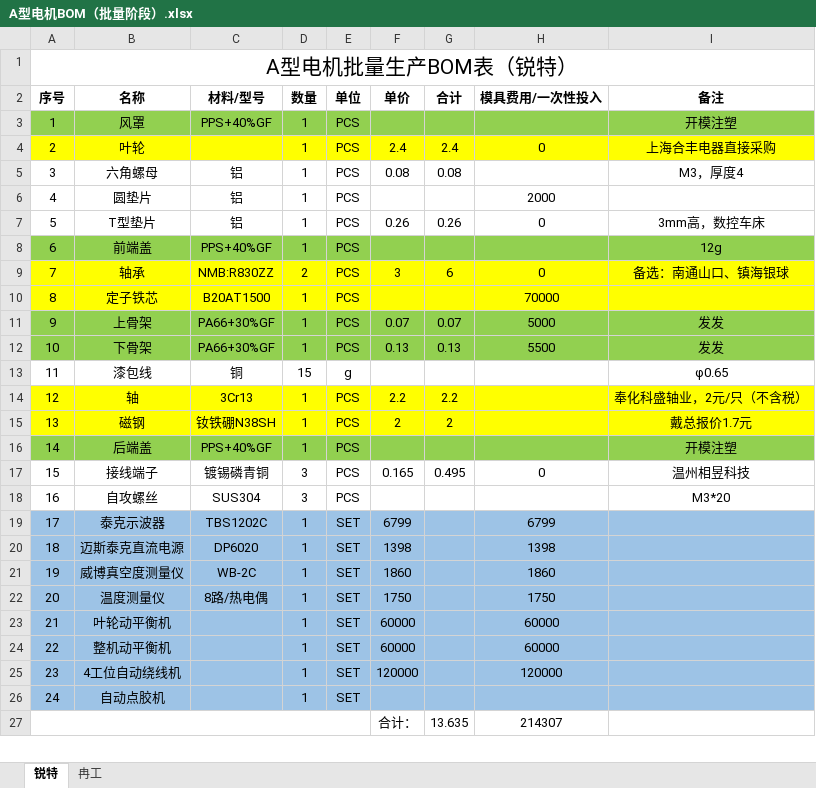
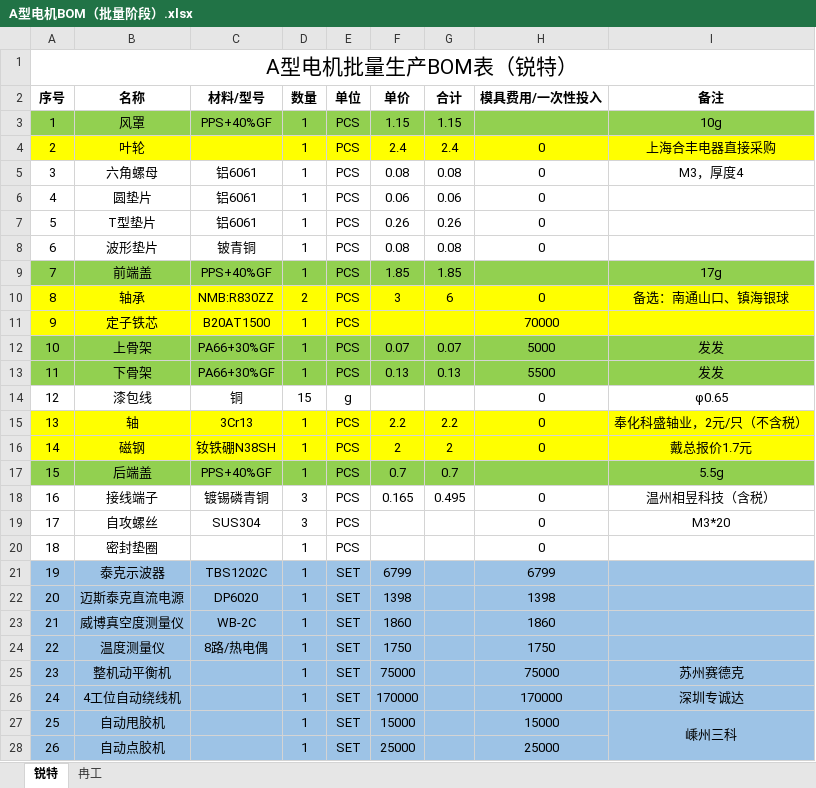
Before and after one commit to nbruite/vacuum, an Excel workbook: 1-零件清单/A型电机BOM（批量阶段）.xlsx, sheet 锐特, drawn as a sheet; only a part is shown; values as stored, in another font and other column widths than the file's, no borders; removed rows and columns are numbered as before the commit, all else as after; the diff covers the shown part only; the diff names each change by its address in the sheet, - before the commit and + after, or states it on an @@ line.

```diff
--- a/1-零件清单/A型电机BOM（批量阶段）.xlsx (sheet 锐特)
+++ b/1-零件清单/A型电机BOM（批量阶段）.xlsx (sheet 锐特)
-F3 (单价): (empty)
+F3 (单价): 1.15
-G3 (合计): (empty)
+G3 (合计): 1.15
-I3 (备注): 开模注塑
+I3 (备注): 10g
-C5:C7 (材料/型号): 铝
+C5:C7 (材料/型号): 铝6061
-H5 (模具费用/一次性投入): (empty)
+H5 (模具费用/一次性投入): 0
-F6 (单价): (empty)
+F6 (单价): 0.06
-G6 (合计): (empty)
+G6 (合计): 0.06
-H6 (模具费用/一次性投入): 2000
+H6 (模具费用/一次性投入): 0
-I7 (备注): 3mm高，数控车床
+I7 (备注): (empty)
+row 8: 6 | 波形垫片 | 铍青铜 | 1 | PCS | 0.08 | 0.08 | 0
@@ column A (序号) renumbered between rows 9 and 28 @@
-F9 (单价): (empty)
+F9 (单价): 1.85
-G9 (合计): (empty)
+G9 (合计): 1.85
-I9 (备注): 12g
+I9 (备注): 17g
-H14:H16 (模具费用/一次性投入): (empty)
+H14:H16 (模具费用/一次性投入): 0
-F17 (单价): (empty)
+F17 (单价): 0.7
-G17 (合计): (empty)
+G17 (合计): 0.7
-I17 (备注): 开模注塑
+I17 (备注): 5.5g
-I18 (备注): 温州相昱科技
+I18 (备注): 温州相昱科技（含税）
-H19 (模具费用/一次性投入): (empty)
+H19 (模具费用/一次性投入): 0
+row 20: 18 | 密封垫圈 |  | 1 | PCS |  |  | 0
-row 23: 21 | 叶轮动平衡机 |  | 1 | SET | 60000 |  | 60000
-F25 (单价): 60000
+F25 (单价): 75000
-H25 (模具费用/一次性投入): 60000
+H25 (模具费用/一次性投入): 75000
-I25 (备注): (empty)
+I25 (备注): 苏州赛德克
-F26 (单价): 120000
+F26 (单价): 170000
-H26 (模具费用/一次性投入): 120000
+H26 (模具费用/一次性投入): 170000
-I26 (备注): (empty)
+I26 (备注): 深圳专诚达
+row 27: 25 | 自动甩胶机 |  | 1 | SET | 15000 |  | 15000 | 嵊州三科
-F28 (单价): (empty)
+F28 (单价): 25000
-H28 (模具费用/一次性投入): (empty)
+H28 (模具费用/一次性投入): 25000
-row 27:  |  |  |  |  | 合计： | 13.635 | 214307
```
Also changed, not shown: 1 added row elsewhere in this sheet, formulas that keep their value, 18 other files.
